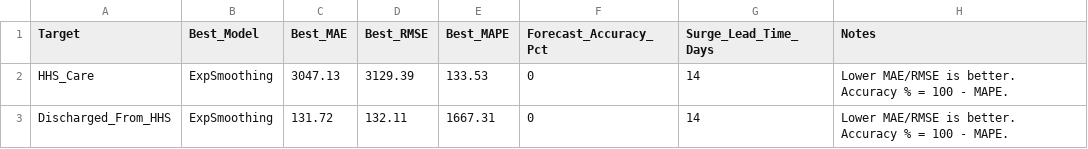
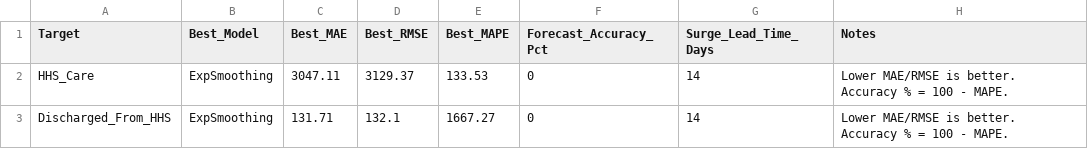
Before and after one commit to amithvardhan99/resume-projects, a CSV file: Predictive Forecasting of Care Load & Placement Demand/outputs/kpi_summary.csv, drawn as a sheet.

```diff
--- a/Predictive Forecasting of Care Load & Placement Demand/outputs/kpi_summary.csv
+++ b/Predictive Forecasting of Care Load & Placement Demand/outputs/kpi_summary.csv
@@ -1,3 +1,3 @@
 Target,Best_Model,Best_MAE,Best_RMSE,Best_MAPE,Forecast_Accuracy_Pct,Surge_Lead_Time_Days,Notes
-HHS_Care,ExpSmoothing,3047.13,3129.39,133.53,0,14,Lower MAE/RMSE is better. Accuracy % = 100 - MAPE.
-Discharged_From_HHS,ExpSmoothing,131.72,132.11,1667.31,0,14,Lower MAE/RMSE is better. Accuracy % = 100 - MAPE.
+HHS_Care,ExpSmoothing,3047.11,3129.37,133.53,0,14,Lower MAE/RMSE is better. Accuracy % = 100 - MAPE.
+Discharged_From_HHS,ExpSmoothing,131.71,132.1,1667.27,0,14,Lower MAE/RMSE is better. Accuracy % = 100 - MAPE.
```
Also changed, not shown: Predictive Forecasting of Care Load & Placement Demand/outputs/model_metrics.csv, Predictive Forecasting of Care Load & Placement Demand/outputs/test_predictions.csv, 4 other files.
